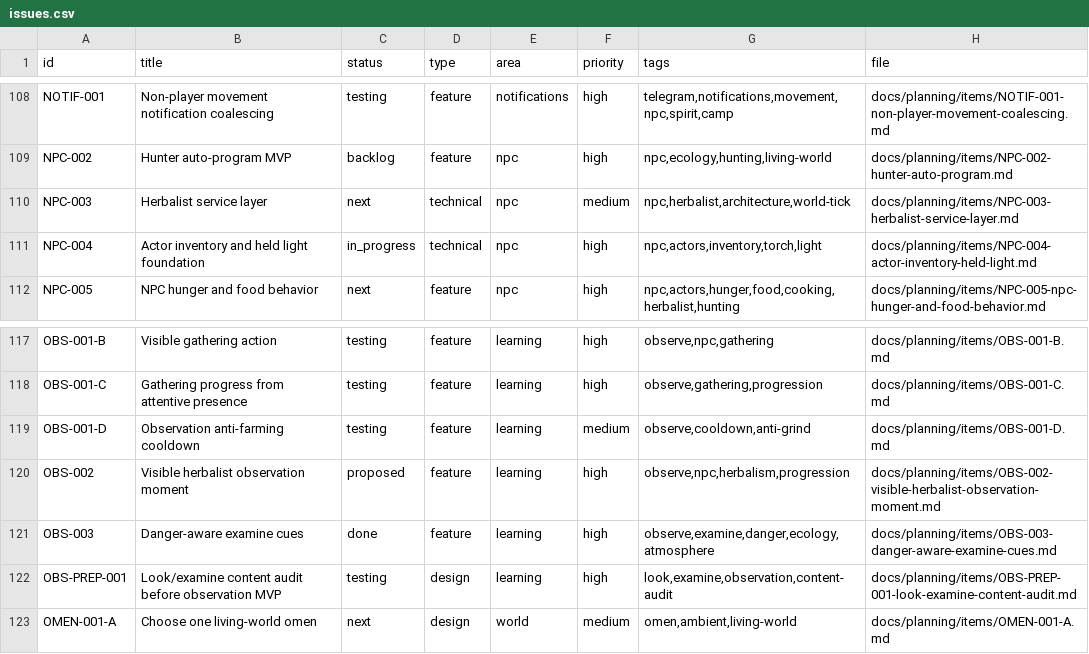
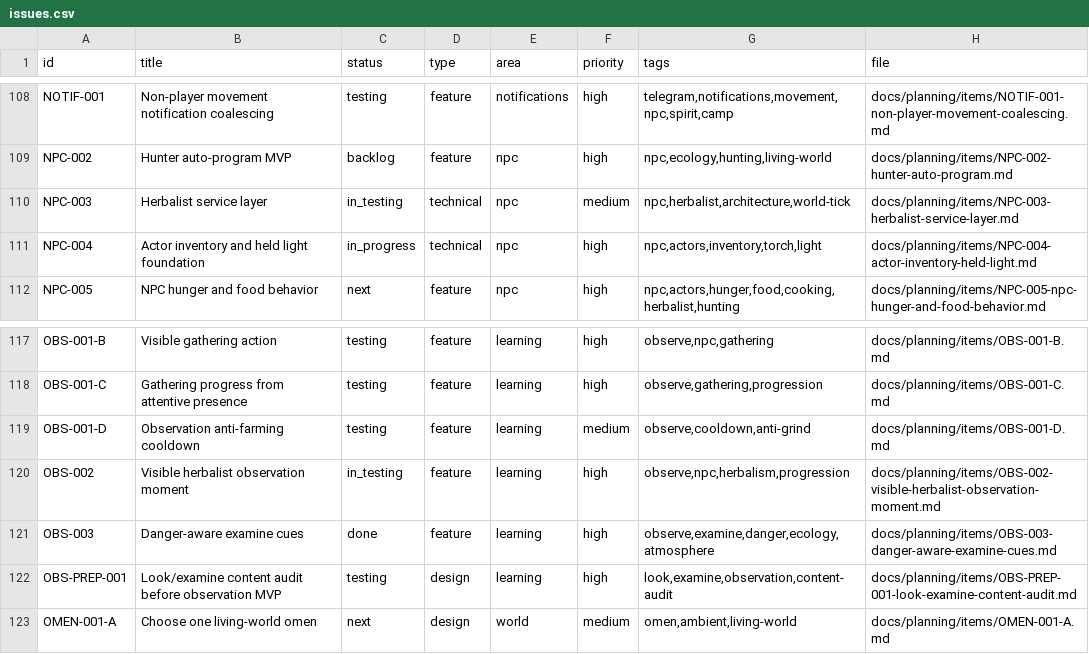
Before and after one commit to q587p/chornolis-marches, a CSV file: docs/planning/exports/issues.csv, drawn as a sheet; only a part is shown, gaps mark what is left out.

```diff
--- a/docs/planning/exports/issues.csv
+++ b/docs/planning/exports/issues.csv
@@ -109,3 +109,3 @@ NOTIF-001,Non-player movement notification coalescing,testing,feature,notificati
 NPC-002,Hunter auto-program MVP,backlog,feature,npc,high,"npc,ecology,hunting,living-world",docs/planning/items/NPC-002-hunter-auto-program.md
-NPC-003,Herbalist service layer,next,technical,npc,medium,"npc,herbalist,architecture,world-tick",docs/planning/items/NPC-003-herbalist-service-layer.md
+NPC-003,Herbalist service layer,in_testing,technical,npc,medium,"npc,herbalist,architecture,world-tick",docs/planning/items/NPC-003-herbalist-service-layer.md
 NPC-004,Actor inventory and held light foundation,in_progress,technical,npc,high,"npc,actors,inventory,torch,light",docs/planning/items/NPC-004-actor-inventory-held-light.md
@@ -119,3 +119,3 @@ OBS-001-C,Gathering progress from attentive presence,testing,feature,learning,hi
 OBS-001-D,Observation anti-farming cooldown,testing,feature,learning,medium,"observe,cooldown,anti-grind",docs/planning/items/OBS-001-D.md
-OBS-002,Visible herbalist observation moment,proposed,feature,learning,high,"observe,npc,herbalism,progression",docs/planning/items/OBS-002-visible-herbalist-observation-moment.md
+OBS-002,Visible herbalist observation moment,in_testing,feature,learning,high,"observe,npc,herbalism,progression",docs/planning/items/OBS-002-visible-herbalist-observation-moment.md
 OBS-003,Danger-aware examine cues,done,feature,learning,high,"observe,examine,danger,ecology,atmosphere",docs/planning/items/OBS-003-danger-aware-examine-cues.md
```
Also changed, not shown: 19 other files.
